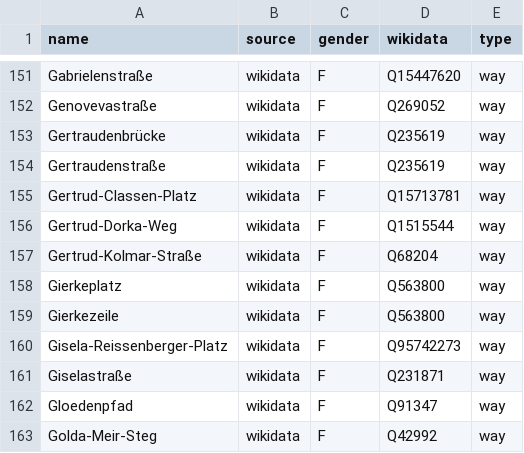
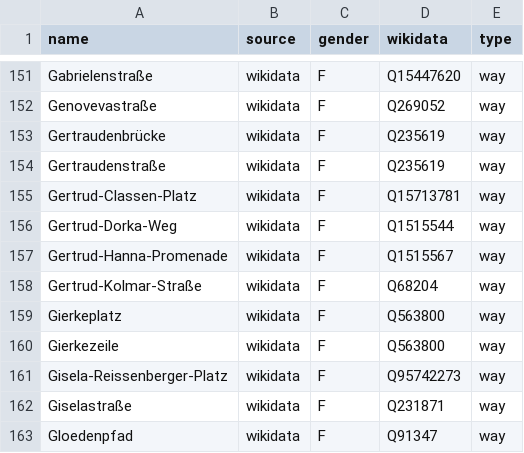
Before and after one commit to EqualStreetNames/equalstreetnames-berlin, a CSV file: data/gender.csv, drawn as a sheet; only a part is shown, gaps mark what is left out; the shorter side is filled out with more unchanged rows; the diff names each change by its address in the sheet, - before the commit and + after, or states it on an @@ line.

```diff
--- a/data/gender.csv
+++ b/data/gender.csv
+row 157: Gertrud-Hanna-Promenade | wikidata | F | Q1515567 | way
```
Also changed, not shown: data/other.csv, 2 other files.
